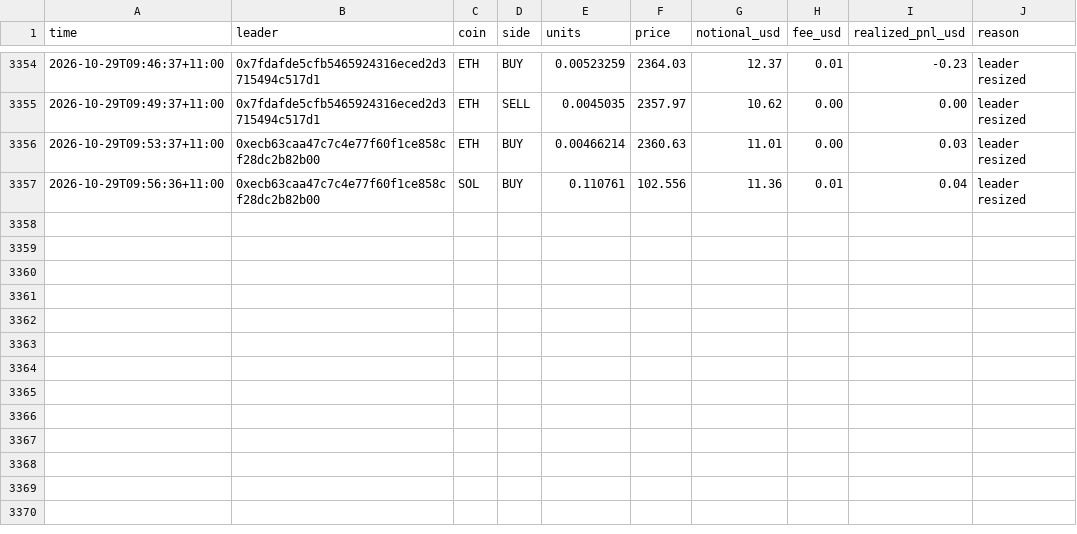
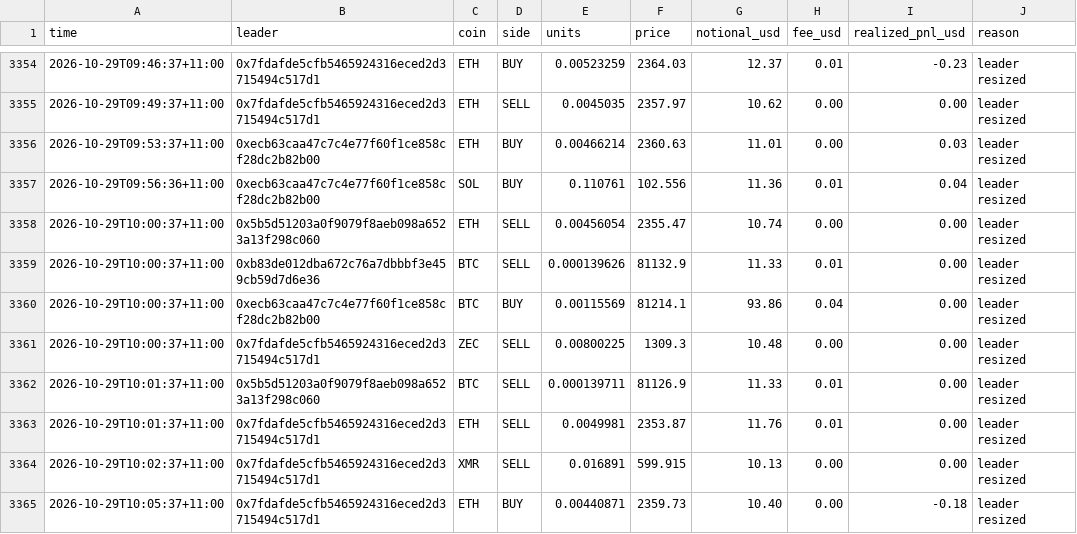
Before and after one commit to cosmick07/invo-copybot, a CSV file: data/trades.csv, drawn as a sheet; only a part is shown, gaps mark what is left out.

```diff
--- a/data/trades.csv
+++ b/data/trades.csv
@@ -3357 +3357,9 @@ time,leader,coin,side,units,price,notional_usd,fee_usd,realized_pnl_usd,reason
 2026-10-29T09:56:36+11:00,0xecb63caa47c7c4e77f60f1ce858cf28dc2b82b00,SOL,BUY,0.110761,102.556,11.36,0.01,0.04,leader resized
+2026-10-29T10:00:37+11:00,0x5b5d51203a0f9079f8aeb098a6523a13f298c060,ETH,SELL,0.00456054,2355.47,10.74,0.00,0.00,leader resized
+2026-10-29T10:00:37+11:00,0xb83de012dba672c76a7dbbbf3e459cb59d7d6e36,BTC,SELL,0.000139626,81132.9,11.33,0.01,0.00,leader resized
+2026-10-29T10:00:37+11:00,0xecb63caa47c7c4e77f60f1ce858cf28dc2b82b00,BTC,BUY,0.00115569,81214.1,93.86,0.04,0.00,leader resized
+2026-10-29T10:00:37+11:00,0x7fdafde5cfb5465924316eced2d3715494c517d1,ZEC,SELL,0.00800225,1309.3,10.48,0.00,0.00,leader resized
+2026-10-29T10:01:37+11:00,0x5b5d51203a0f9079f8aeb098a6523a13f298c060,BTC,SELL,0.000139711,81126.9,11.33,0.01,0.00,leader resized
+2026-10-29T10:01:37+11:00,0x7fdafde5cfb5465924316eced2d3715494c517d1,ETH,SELL,0.0049981,2353.87,11.76,0.01,0.00,leader resized
+2026-10-29T10:02:37+11:00,0x7fdafde5cfb5465924316eced2d3715494c517d1,XMR,SELL,0.016891,599.915,10.13,0.00,0.00,leader resized
+2026-10-29T10:05:37+11:00,0x7fdafde5cfb5465924316eced2d3715494c517d1,ETH,BUY,0.00440871,2359.73,10.40,0.00,-0.18,leader resized
```
Also changed, not shown: data/equity.csv, 3 other files.
